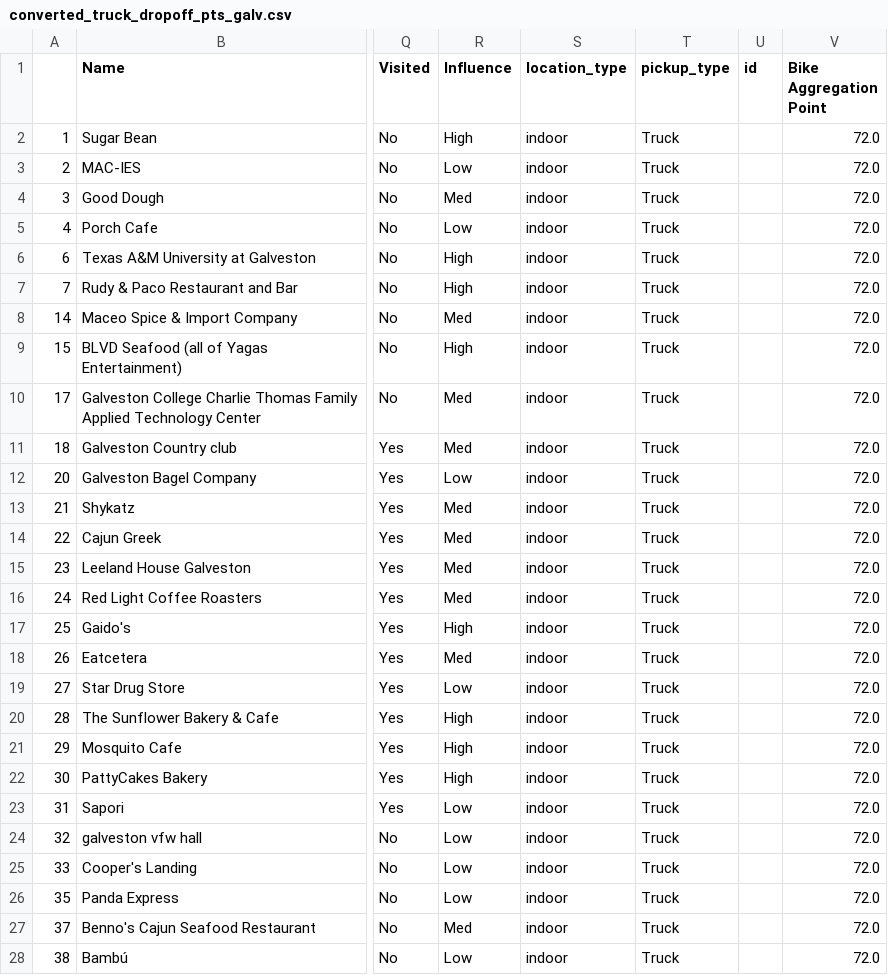
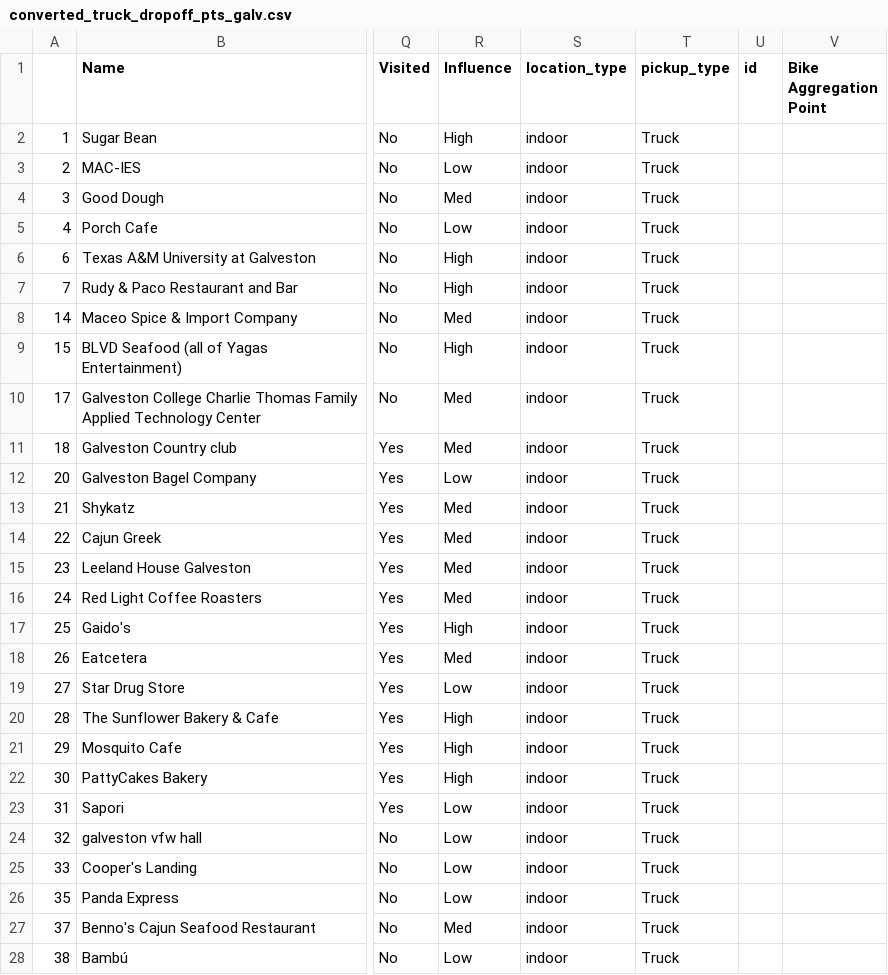
Before and after one commit to dsi-clinic/2023-clinic-perpetual, a CSV file: output/data/converted_truck_dropoff_pts_galv.csv, drawn as a sheet; only a part is shown, gaps mark what is left out; the diff covers the shown part only; the diff names each change by its address in the sheet, - before the commit and + after, or states it on an @@ line.

```diff
--- a/output/data/converted_truck_dropoff_pts_galv.csv
+++ b/output/data/converted_truck_dropoff_pts_galv.csv
-V2:V28 (Bike Aggregation Point): 72.0
+V2:V28 (Bike Aggregation Point): (empty)
```
Also changed, not shown: 9 edited cells elsewhere in this file, output/data/converted_bike_service_pts_galv.csv, output/data/converted_truck_pickup_pts_galv.csv, 5 other files.
